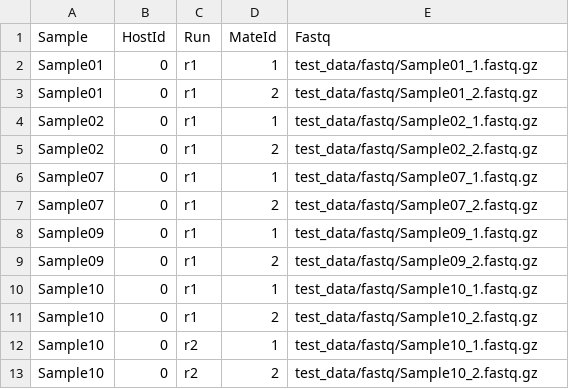
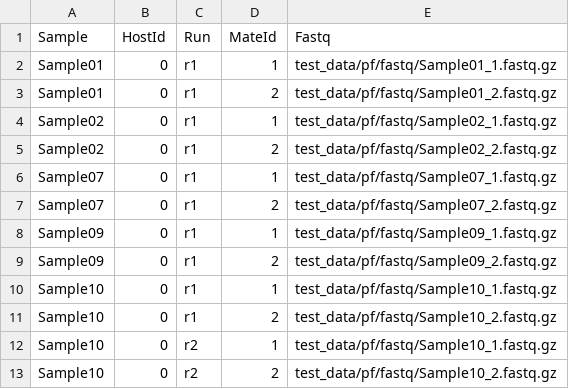
Before and after one commit to bguo068/snp_call_nf, a TSV file: fastq_map.tsv, drawn as a sheet.

Commit message:
change test_data directory structure for pf and pv

```diff
--- a/fastq_map.tsv
+++ b/fastq_map.tsv
@@ -1,13 +1,13 @@
 Sample	HostId	Run	MateId	Fastq
-Sample01	0	r1	1	test_data/fastq/Sample01_1.fastq.gz
-Sample01	0	r1	2	test_data/fastq/Sample01_2.fastq.gz
-Sample02	0	r1	1	test_data/fastq/Sample02_1.fastq.gz
-Sample02	0	r1	2	test_data/fastq/Sample02_2.fastq.gz
-Sample07	0	r1	1	test_data/fastq/Sample07_1.fastq.gz
-Sample07	0	r1	2	test_data/fastq/Sample07_2.fastq.gz
-Sample09	0	r1	1	test_data/fastq/Sample09_1.fastq.gz
-Sample09	0	r1	2	test_data/fastq/Sample09_2.fastq.gz
-Sample10	0	r1	1	test_data/fastq/Sample10_1.fastq.gz
-Sample10	0	r1	2	test_data/fastq/Sample10_2.fastq.gz
-Sample10	0	r2	1	test_data/fastq/Sample10_1.fastq.gz
-Sample10	0	r2	2	test_data/fastq/Sample10_2.fastq.gz
+Sample01	0	r1	1	test_data/pf/fastq/Sample01_1.fastq.gz
+Sample01	0	r1	2	test_data/pf/fastq/Sample01_2.fastq.gz
+Sample02	0	r1	1	test_data/pf/fastq/Sample02_1.fastq.gz
+Sample02	0	r1	2	test_data/pf/fastq/Sample02_2.fastq.gz
+Sample07	0	r1	1	test_data/pf/fastq/Sample07_1.fastq.gz
+Sample07	0	r1	2	test_data/pf/fastq/Sample07_2.fastq.gz
+Sample09	0	r1	1	test_data/pf/fastq/Sample09_1.fastq.gz
+Sample09	0	r1	2	test_data/pf/fastq/Sample09_2.fastq.gz
+Sample10	0	r1	1	test_data/pf/fastq/Sample10_1.fastq.gz
+Sample10	0	r1	2	test_data/pf/fastq/Sample10_2.fastq.gz
+Sample10	0	r2	1	test_data/pf/fastq/Sample10_1.fastq.gz
+Sample10	0	r2	2	test_data/pf/fastq/Sample10_2.fastq.gz
```
Also changed, not shown: 10 other files.
